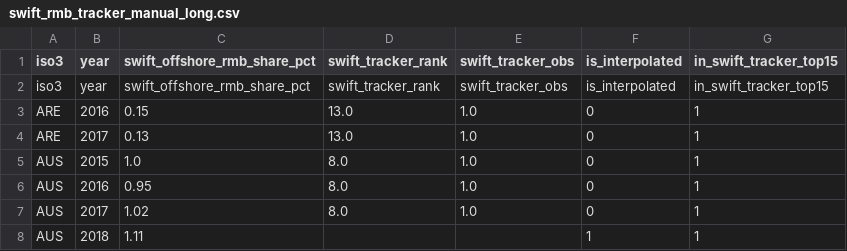
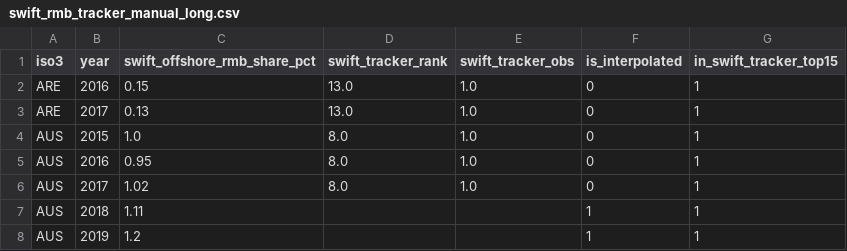
Before and after one commit to simonanana/Payment-Infrastructure-Financial-Sanctions-and-RMB-Internationalization, a CSV file: data/swift_rmb_tracker_manual_long.csv, drawn as a sheet; only a part is shown; the shorter side is filled out with more unchanged rows; the diff names each change by its address in the sheet, - before the commit and + after, or states it on an @@ line.

Commit message:
Update swift_rmb_tracker_manual_long.csv

```diff
--- a/data/swift_rmb_tracker_manual_long.csv
+++ b/data/swift_rmb_tracker_manual_long.csv
-row 2: iso3 | year | swift_offshore_rmb_share_pct | swift_tracker_rank | swift_tracker_obs | is_interpolated | in_swift_tracker_top15
```
